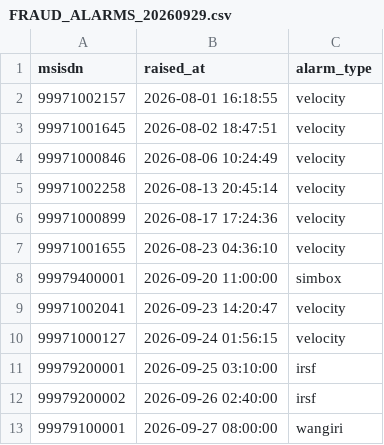
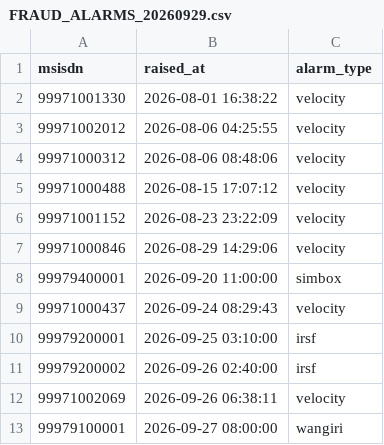
Before and after one commit to jotder/inspecto, a CSV file: spaces/_templates/la-showcase/data/inbox/fraud_alarms/FRAUD_ALARMS_20260929.csv, drawn as a sheet.

```diff
--- a/spaces/_templates/la-showcase/data/inbox/fraud_alarms/FRAUD_ALARMS_20260929.csv
+++ b/spaces/_templates/la-showcase/data/inbox/fraud_alarms/FRAUD_ALARMS_20260929.csv
@@ -1,13 +1,13 @@
 msisdn,raised_at,alarm_type
-99971002157,2026-08-01 16:18:55,velocity
-99971001645,2026-08-02 18:47:51,velocity
-99971000846,2026-08-06 10:24:49,velocity
-99971002258,2026-08-13 20:45:14,velocity
-99971000899,2026-08-17 17:24:36,velocity
-99971001655,2026-08-23 04:36:10,velocity
+99971001330,2026-08-01 16:38:22,velocity
+99971002012,2026-08-06 04:25:55,velocity
+99971000312,2026-08-06 08:48:06,velocity
+99971000488,2026-08-15 17:07:12,velocity
+99971001152,2026-08-23 23:22:09,velocity
+99971000846,2026-08-29 14:29:06,velocity
 99979400001,2026-09-20 11:00:00,simbox
-99971002041,2026-09-23 14:20:47,velocity
-99971000127,2026-09-24 01:56:15,velocity
+99971000437,2026-09-24 08:29:43,velocity
 99979200001,2026-09-25 03:10:00,irsf
 99979200002,2026-09-26 02:40:00,irsf
+99971002069,2026-09-26 06:38:11,velocity
 99979100001,2026-09-27 08:00:00,wangiri
```
Also changed, not shown: spaces/_templates/la-showcase/data/inbox/hlr_eir/HLR_EIR_20260929.csv, spaces/_templates/la-showcase/data/inbox/provisioning/PROVISIONING_20260929.csv, 10 other files.
